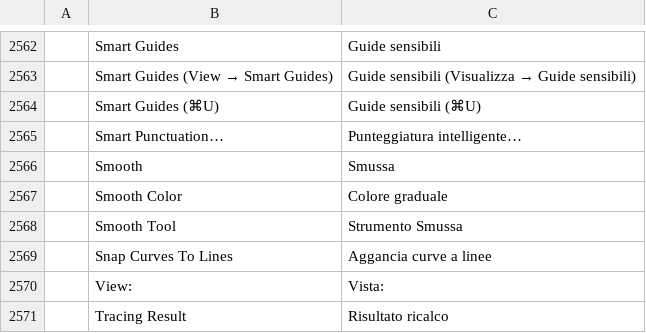
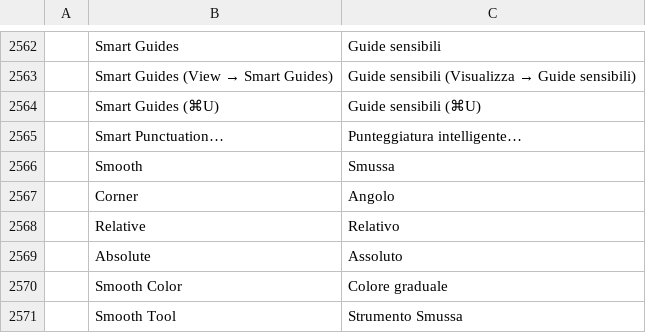
Before and after one commit to Fin3t/vectorcraft, a TSV file: crates/ui-egui/src/i18n/it.tsv, drawn as a sheet; only a part is shown, gaps mark what is left out; the shorter side is filled out with more unchanged rows.

```diff
--- a/crates/ui-egui/src/i18n/it.tsv
+++ b/crates/ui-egui/src/i18n/it.tsv
@@ -2566,2 +2566,5 @@
 	Smooth	Smussa
+	Corner	Angolo
+	Relative	Relativo
+	Absolute	Assoluto
 	Smooth Color	Colore graduale
```
Also changed, not shown: crates/ui-egui/src/i18n/es.tsv, crates/ui-egui/src/i18n/fr.tsv, 7 other files.
